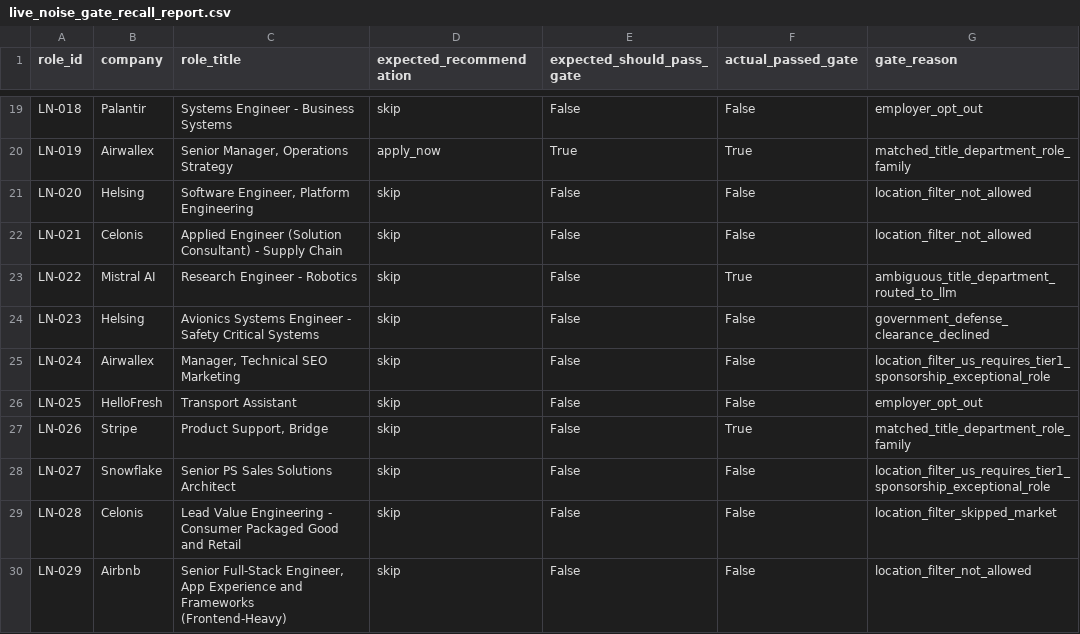
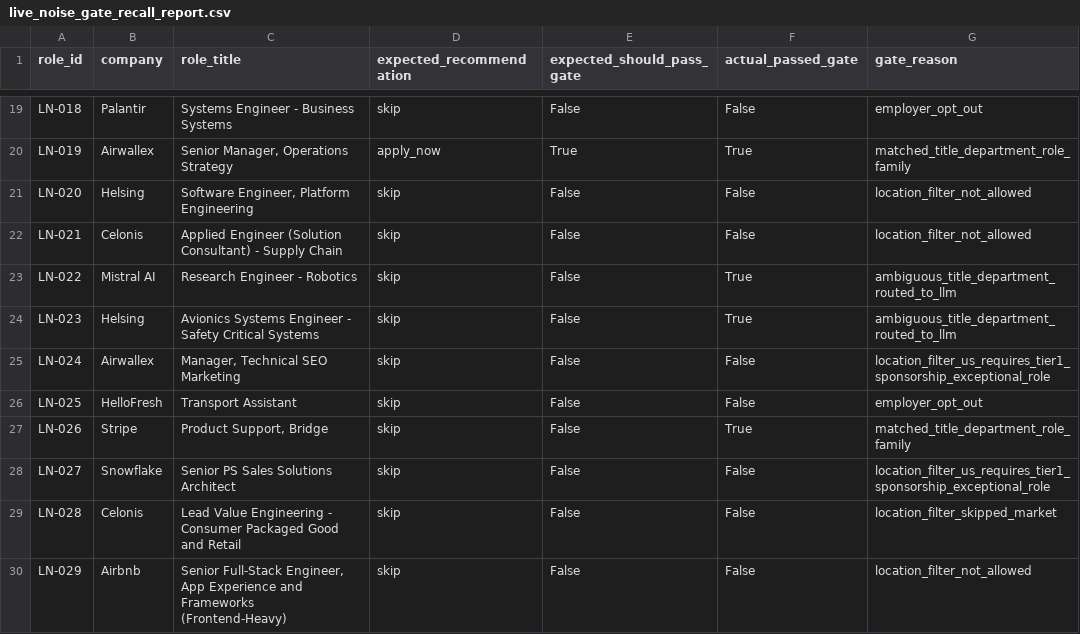
Before and after one commit to lasse-max/job-search-agent, a CSV file: data/evaluation_set/reports/live_noise_gate_recall_report.csv, drawn as a sheet; only a part is shown, gaps mark what is left out.

```diff
--- a/data/evaluation_set/reports/live_noise_gate_recall_report.csv
+++ b/data/evaluation_set/reports/live_noise_gate_recall_report.csv
@@ -23,3 +23,3 @@ LN-021,Celonis,Applied Engineer (Solution Consultant) - Supply Chain,skip,False,
 LN-022,Mistral AI,Research Engineer - Robotics,skip,False,True,ambiguous_title_department_routed_to_llm
-LN-023,Helsing,Avionics Systems Engineer - Safety Critical Systems,skip,False,False,government_defense_clearance_declined
+LN-023,Helsing,Avionics Systems Engineer - Safety Critical Systems,skip,False,True,ambiguous_title_department_routed_to_llm
 LN-024,Airwallex,"Manager, Technical SEO Marketing",skip,False,False,location_filter_us_requires_tier1_sponsorship_exceptional_role
```
Also changed, not shown: data/evaluation_set/reports/live_noise_precision_report.csv, 15 other files.
